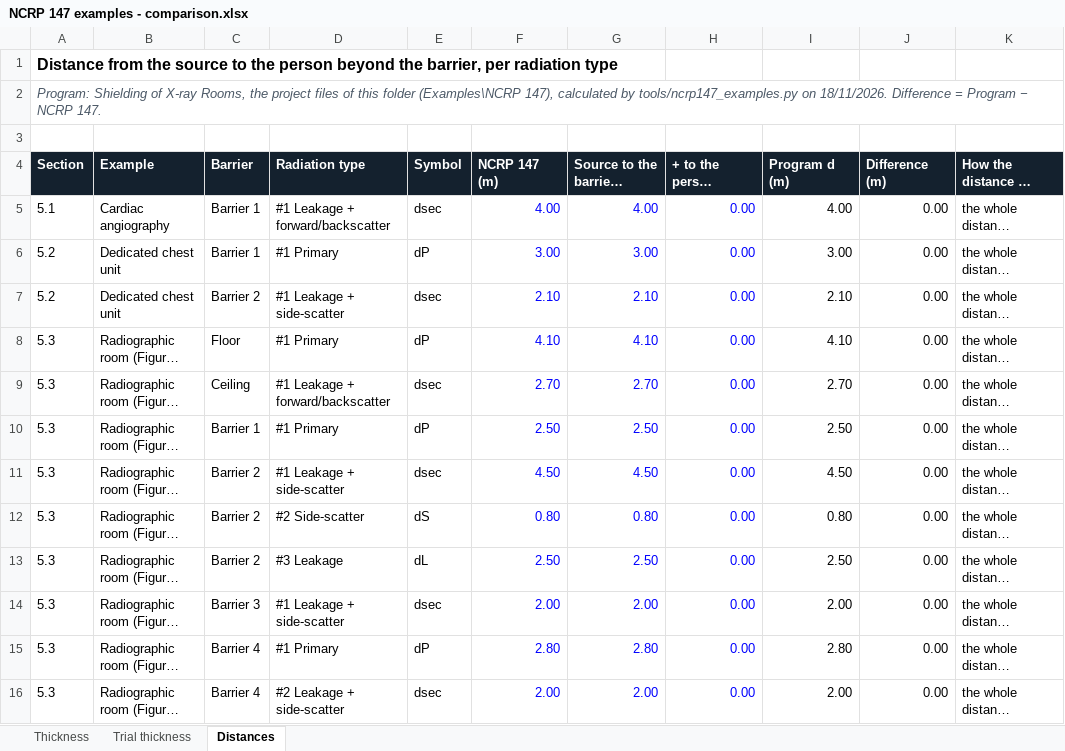
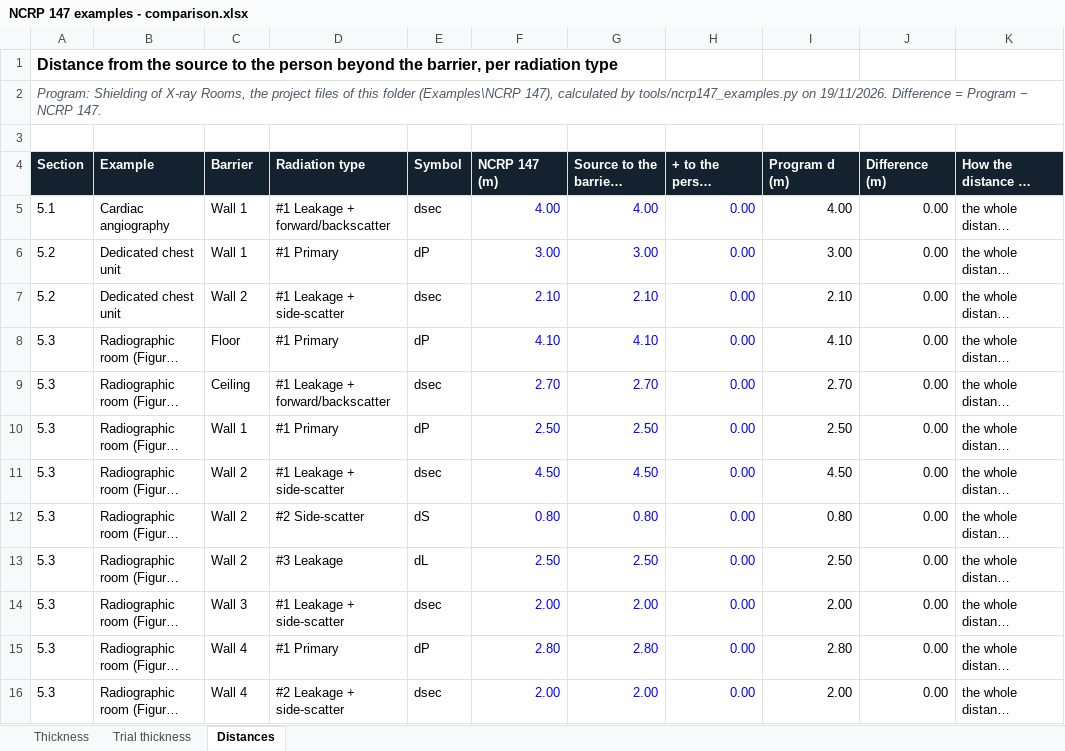
Before and after one commit to Shiramis/Shielding_of_X-Ray_rooms.py, an Excel workbook: Examples/NCRP 147/NCRP 147 examples - comparison.xlsx, sheet Distances, drawn as a sheet; only a part is shown; long unchanged cells end in …; values as stored, in another font and other column widths than the file's, no borders; the diff covers the shown part only; the diff names each change by its address in the sheet, - before the commit and + after, or states it on an @@ line.

```diff
--- a/Examples/NCRP 147/NCRP 147 examples - comparison.xlsx (sheet Distances)
+++ b/Examples/NCRP 147/NCRP 147 examples - comparison.xlsx (sheet Distances)
-A2 (Section): …tools/ncrp147_examples.py on 18/11/2026. Difference =…
+A2 (Section): …tools/ncrp147_examples.py on 19/11/2026. Difference =…
-C5:C6 (Barrier): Barrier 1
+C5:C6 (Barrier): Wall 1
-C7 (Barrier): Barrier 2
+C7 (Barrier): Wall 2
-C10 (Barrier): Barrier 1
+C10 (Barrier): Wall 1
-C11:C13 (Barrier): Barrier 2
+C11:C13 (Barrier): Wall 2
-C14 (Barrier): Barrier 3
+C14 (Barrier): Wall 3
-C15:C16 (Barrier): Barrier 4
+C15:C16 (Barrier): Wall 4
```
Also changed, not shown: 15 edited cells elsewhere in this sheet, sheet Thickness, sheet Trial thickness, 53 other files.
